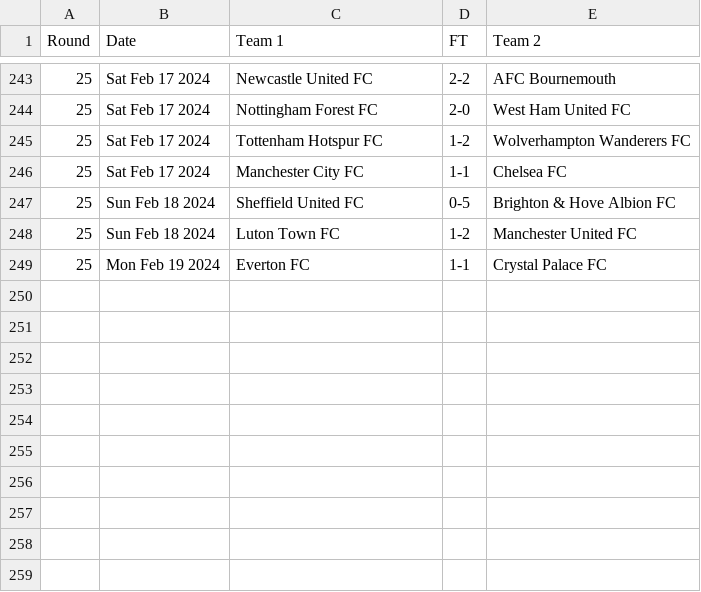
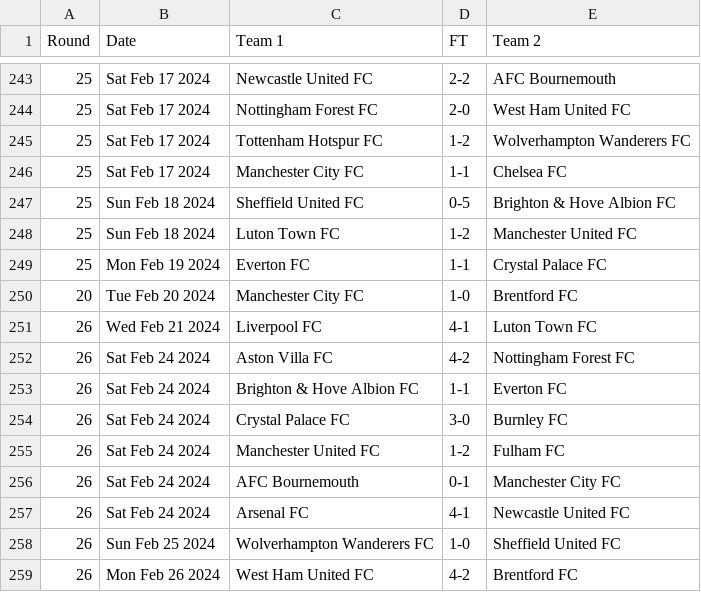
Before and after one commit to nickfraser/england, a CSV file: 2020s/2023-24/eng.1.csv, drawn as a sheet; only a part is shown, gaps mark what is left out.

Commit message:
[2023-24] Added results up-to 2024-03-02

```diff
--- a/2020s/2023-24/eng.1.csv
+++ b/2020s/2023-24/eng.1.csv
@@ -249 +249,11 @@ Round,Date,Team 1,FT,Team 2
 25,Mon Feb 19 2024,Everton FC,1-1,Crystal Palace FC
+20,Tue Feb 20 2024,Manchester City FC,1-0,Brentford FC
+26,Wed Feb 21 2024,Liverpool FC,4-1,Luton Town FC
+26,Sat Feb 24 2024,Aston Villa FC,4-2,Nottingham Forest FC
+26,Sat Feb 24 2024,Brighton & Hove Albion FC,1-1,Everton FC
+26,Sat Feb 24 2024,Crystal Palace FC,3-0,Burnley FC
+26,Sat Feb 24 2024,Manchester United FC,1-2,Fulham FC
+26,Sat Feb 24 2024,AFC Bournemouth,0-1,Manchester City FC
+26,Sat Feb 24 2024,Arsenal FC,4-1,Newcastle United FC
+26,Sun Feb 25 2024,Wolverhampton Wanderers FC,1-0,Sheffield United FC
+26,Mon Feb 26 2024,West Ham United FC,4-2,Brentford FC
```
